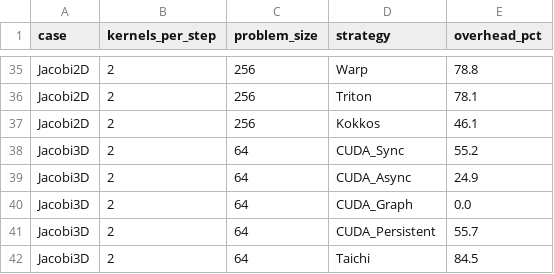
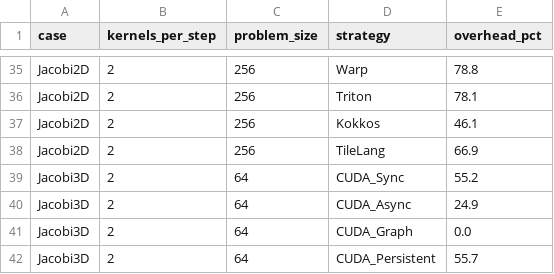
Before and after one commit to chhnb/spmd-dialect, a CSV file: benchmark/plots/overhead_vs_kernels.csv, drawn as a sheet; only a part is shown, gaps mark what is left out; the shorter side is filled out with more unchanged rows; the diff names each change by its address in the sheet, - before the commit and + after, or states it on an @@ line.

```diff
--- a/benchmark/plots/overhead_vs_kernels.csv
+++ b/benchmark/plots/overhead_vs_kernels.csv
+row 38: Jacobi2D | 2 | 256 | TileLang | 66.9
```
Also changed, not shown: benchmark/matrix_results.csv, benchmark/plots/size_scaling.csv, 7 other files.
